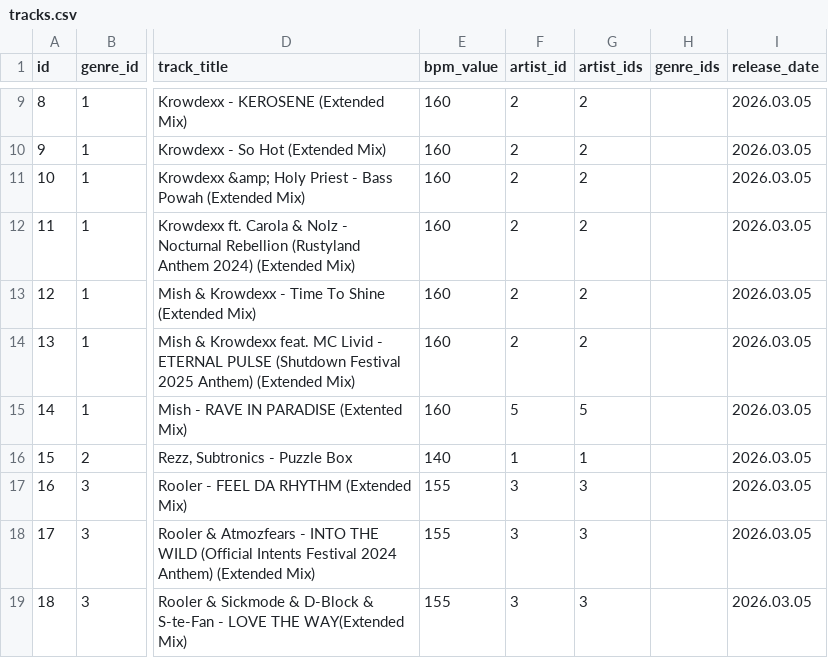
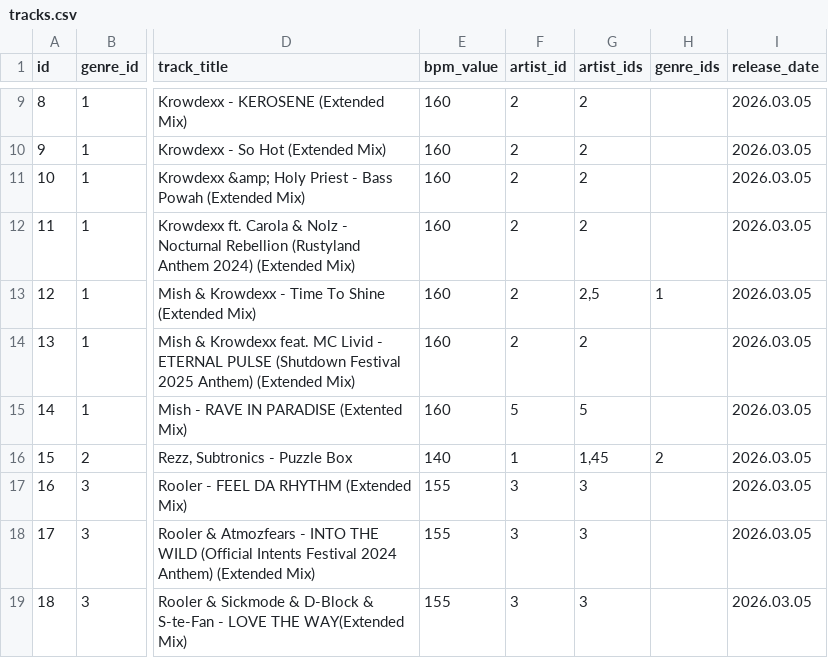
Before and after one commit to neritinc/DOOMSHOP-music, a CSV file: server/database/csv/tracks.csv, drawn as a sheet; only a part is shown, gaps mark what is left out; the diff covers the shown part only; the diff names each change by its address in the sheet, - before the commit and + after, or states it on an @@ line.

```diff
--- a/server/database/csv/tracks.csv
+++ b/server/database/csv/tracks.csv
-G13 (artist_ids): 2
+G13 (artist_ids): 2,5
-H13 (genre_ids): (empty)
+H13 (genre_ids): 1
-G16 (artist_ids): 1
+G16 (artist_ids): 1,45
-H16 (genre_ids): (empty)
+H16 (genre_ids): 2
```
Also changed, not shown: 1 removed row and 18 edited cells elsewhere in this file, server/database/csv/artists.csv, server/database/csv/track_previews.csv, 10 other files.
